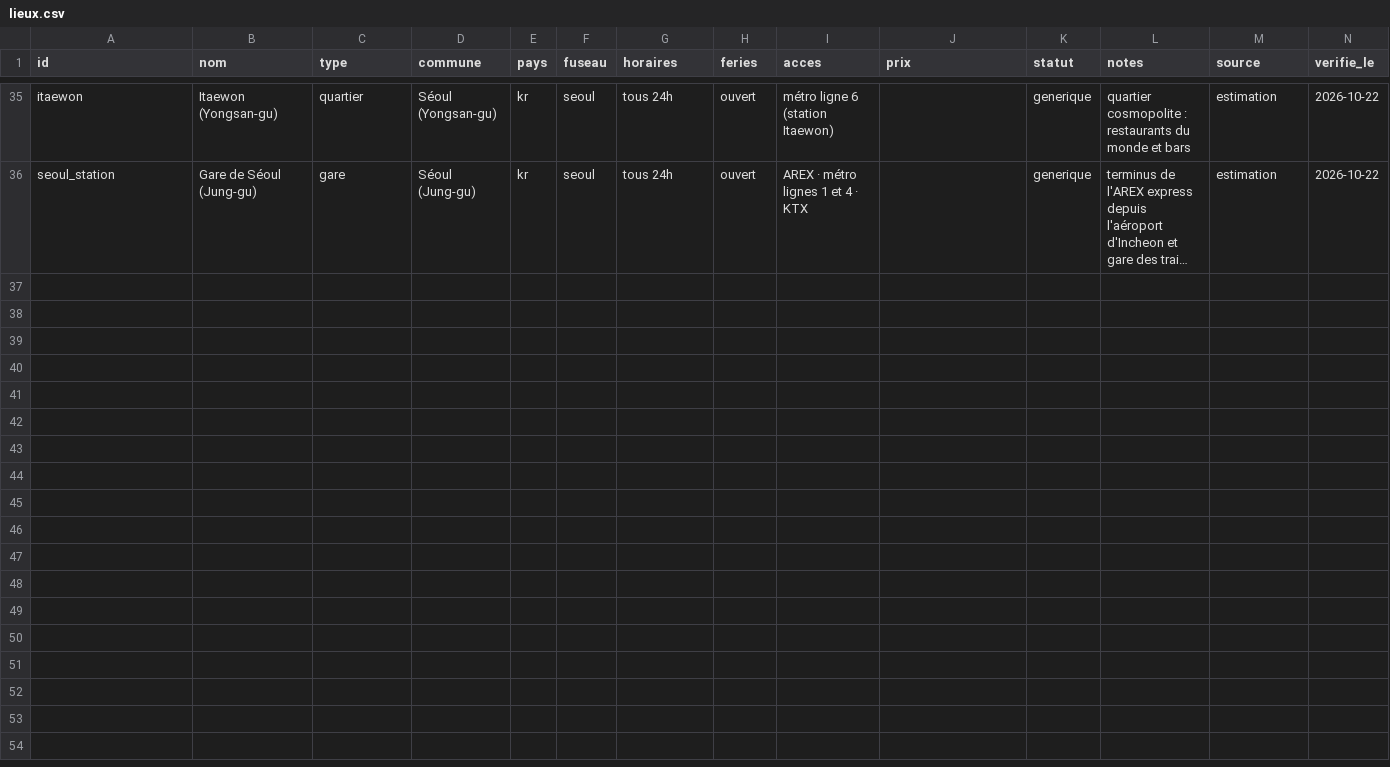
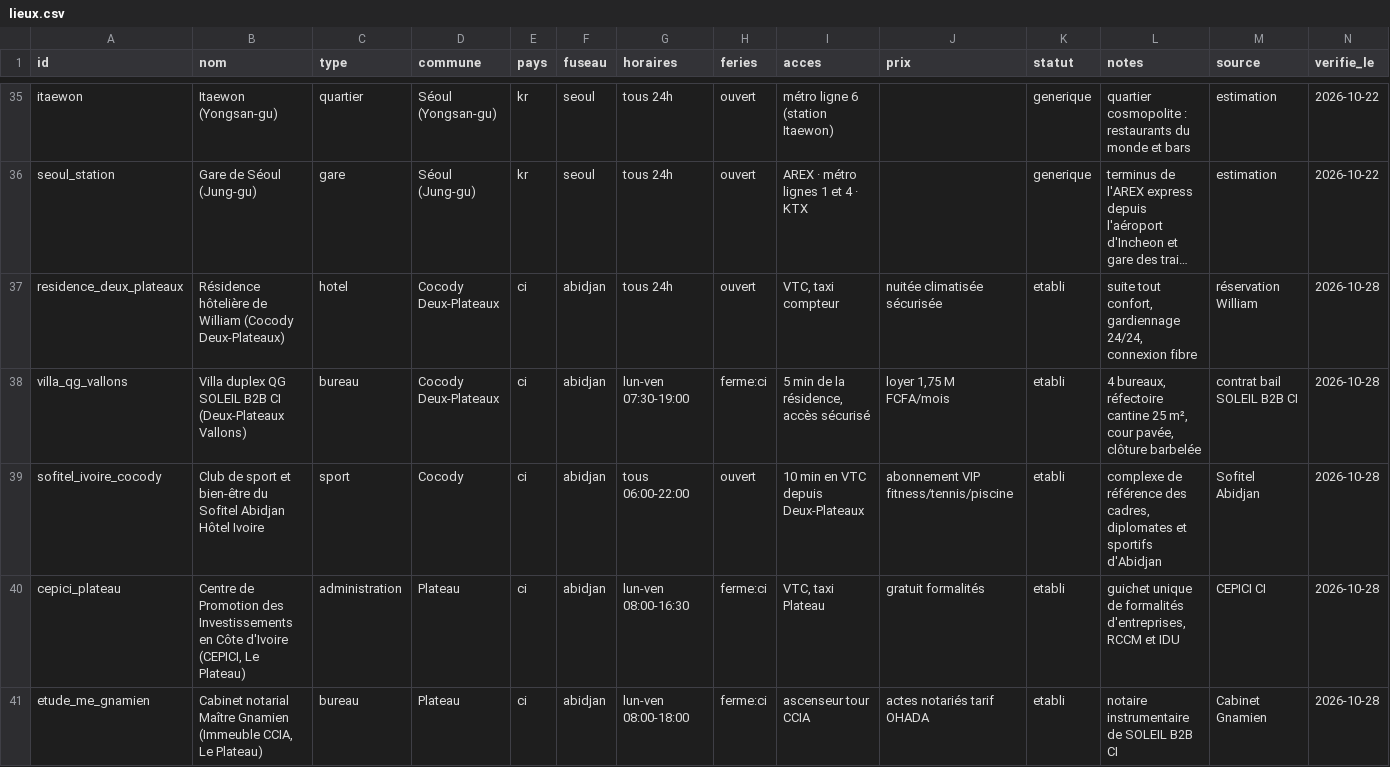
Before and after one commit to ossimiossimiwilliam10-cyber/simulation-william, a CSV file: donnees/lieux.csv, drawn as a sheet; only a part is shown, gaps mark what is left out; long unchanged cells end in …; the diff covers the shown part only; the diff names each change by its address in the sheet, - before the commit and + after, or states it on an @@ line.

Commit message:
Tour 86 joué jusqu'au mercredi 14/08/2041 18h30 : validation siège Vallons, tableau de bord financier, veille signaux faibles, séance sport Sofitel Ivoire et rencontre Fatoumata Gnagne

```diff
--- a/donnees/lieux.csv
+++ b/donnees/lieux.csv
+row 37: residence_deux_plateaux | Résidence hôtelière de William (Cocody Deux-Plateaux) | hotel | Cocody Deux-Plateaux | ci | abidjan | tous 24h | ouvert | VTC, taxi compteur | nuitée climatisée sécurisée | etabli | suite tout confort, gardiennage 24/24, connexion fibre | réservation William | 2026-10-28
+row 38: villa_qg_vallons | Villa duplex QG SOLEIL B2B CI (Deux-Plateaux Vallons) | bureau | Cocody Deux-Plateaux | ci | abidjan | lun-ven 07:30-19:00 | ferme:ci | 5 min de la résidence, accès sécurisé | loyer 1,75 M FCFA/mois | etabli | 4 bureaux, réfectoire cantine 25 m², cour pavée, clôture barbelée | contrat bail SOLEIL B2B CI | 2026-10-28
+row 39: sofitel_ivoire_cocody | Club de sport et bien-être du Sofitel Abidjan Hôtel Ivoire | sport | Cocody | ci | abidjan | tous 06:00-22:00 | ouvert | 10 min en VTC depuis Deux-Plateaux | abonnement VIP fitness/tennis/piscine | etabli | complexe de référence des cadres, diplomates et sportifs d'Abidjan | Sofitel Abidjan | 2026-10-28
+row 40: cepici_plateau | Centre de Promotion des Investissements en Côte d'Ivoire (CEPICI, Le Plateau) | administration | Plateau | ci | abidjan | lun-ven 08:00-16:30 | ferme:ci | VTC, taxi Plateau | gratuit formalités | etabli | guichet unique de formalités d'entreprises, RCCM et IDU | CEPICI CI | 2026-10-28
+row 41: etude_me_gnamien | Cabinet notarial Maître Gnamien (Immeuble CCIA, Le Plateau) | bureau | Plateau | ci | abidjan | lun-ven 08:00-18:00 | ferme:ci | ascenseur tour CCIA | actes notariés tarif OHADA | etabli | notaire instrumentaire de SOLEIL B2B CI | Cabinet Gnamien | 2026-10-28
```
Also changed, not shown: 4 added rows elsewhere in this file, donnees/ambiances.csv, donnees/population/routines.csv, 28 other files.
